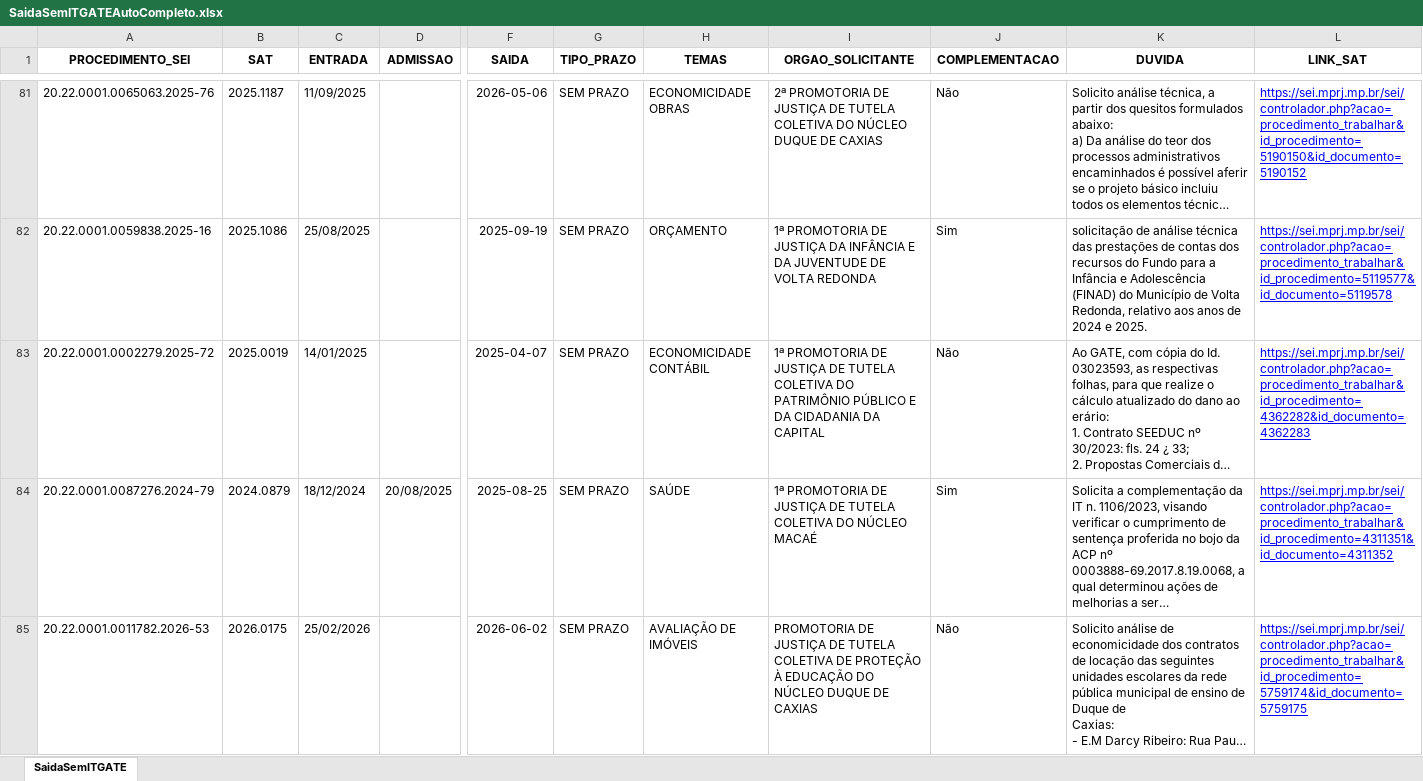
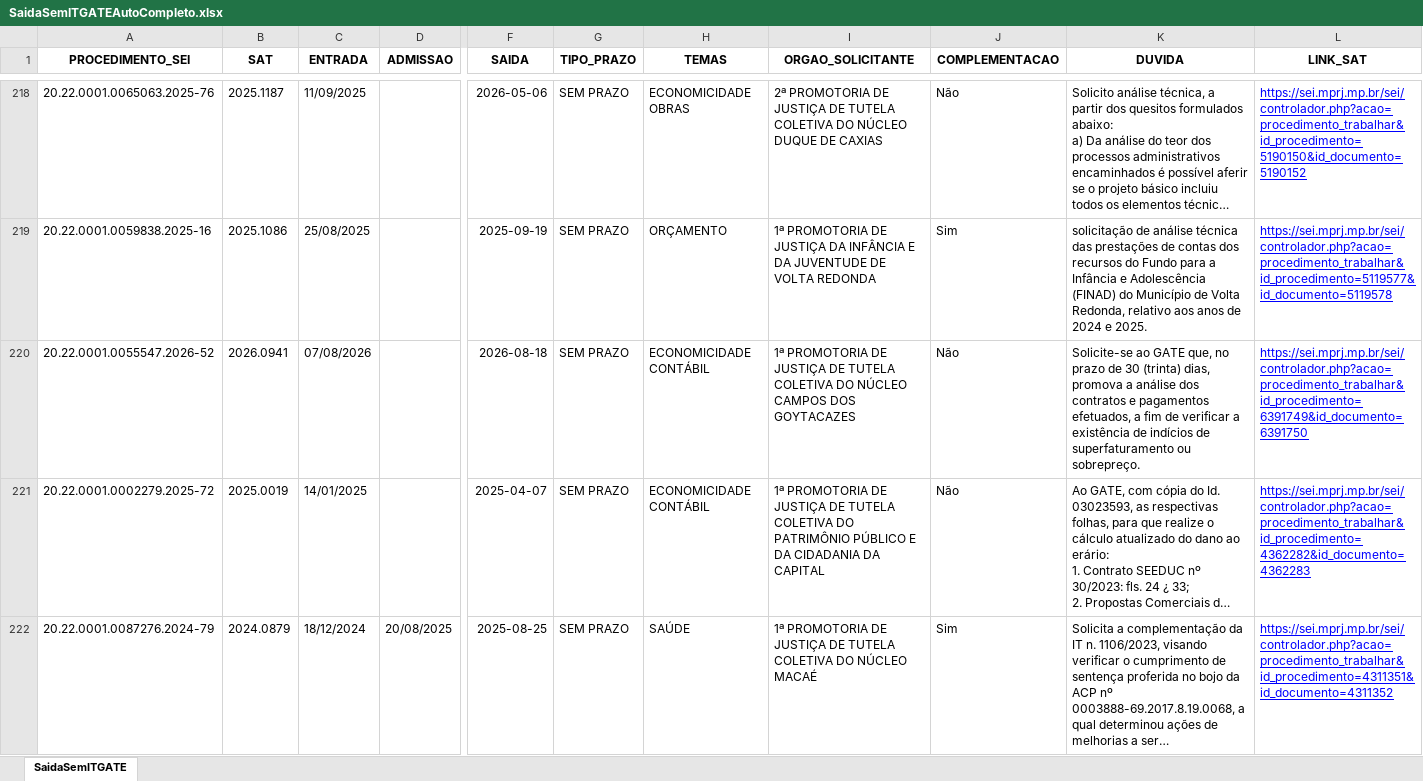
Before and after one commit to pedropaixaomprj/backlog-GATE, an Excel workbook: SaidaSemITGATEAutoCompleto.xlsx, sheet SaidaSemITGATE, drawn as a sheet; only a part is shown, gaps mark what is left out; the shorter side is filled out with more unchanged rows; long unchanged cells end in …; values as stored, in another font and other column widths than the file's, no borders; rows hold the shown columns only; ↵ is a line break in a cell; the diff covers the shown part only; the diff names each change by its address in the sheet, - before the commit and + after, or states it on an @@ line.

```diff
--- a/SaidaSemITGATEAutoCompleto.xlsx (sheet SaidaSemITGATE)
+++ b/SaidaSemITGATEAutoCompleto.xlsx (sheet SaidaSemITGATE)
+row 220: 20.22.0001.0055547.2026-52 | 2026.0941 | 07/08/2026 |  | 2026-08-18 | SEM PRAZO | ECONOMICIDADE CONTÁBIL | 1ª PROMOTORIA DE JUSTIÇA DE TUTELA COLETIVA DO NÚCLEO CAMPOS DOS GOYTACAZES | Não | Solicite-se ao GATE que, no prazo de 30 (trinta) dias, promova a análise dos contratos e pagamentos efetuados, a fim de verificar a existência de indícios de ↵ superfaturamento ou sobrepreço. | https://sei.mprj.mp.br/sei/controlador.php?acao=procedimento_trabalhar&id_procedimento=6391749&id_documento=6391750
```
Also changed, not shown: 1 added row and 137 moved rows elsewhere in this sheet, BacklogGATEAutoCompleto.xlsx, 1 other file.
